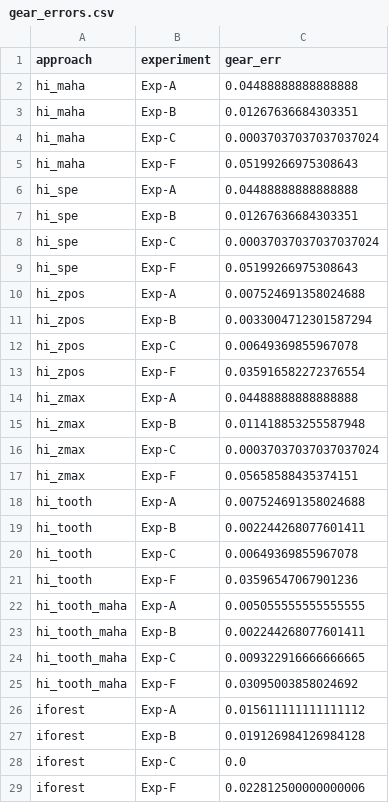
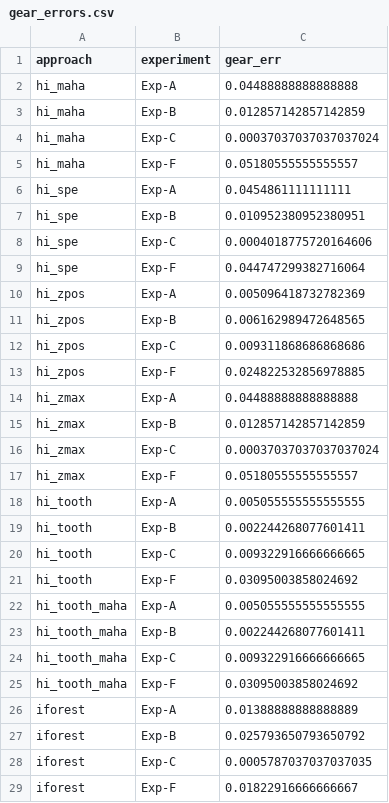
Before and after one commit to GK-MADS/group09_spall_damage_prognostics, a CSV file: models/eval/out/gear_errors.csv, drawn as a sheet; only a part is shown; the diff covers the shown part only.

```diff
--- a/models/eval/out/gear_errors.csv
+++ b/models/eval/out/gear_errors.csv
@@ -2,21 +2,21 @@ approach,experiment,gear_err
 hi_maha,Exp-A,0.04488888888888888
-hi_maha,Exp-B,0.01267636684303351
+hi_maha,Exp-B,0.012857142857142859
 hi_maha,Exp-C,0.00037037037037037024
-hi_maha,Exp-F,0.05199266975308643
-hi_spe,Exp-A,0.04488888888888888
-hi_spe,Exp-B,0.01267636684303351
-hi_spe,Exp-C,0.00037037037037037024
-hi_spe,Exp-F,0.05199266975308643
-hi_zpos,Exp-A,0.007524691358024688
-hi_zpos,Exp-B,0.0033004712301587294
-hi_zpos,Exp-C,0.00649369855967078
-hi_zpos,Exp-F,0.035916582272376554
+hi_maha,Exp-F,0.05180555555555557
+hi_spe,Exp-A,0.0454861111111111
+hi_spe,Exp-B,0.010952380952380951
+hi_spe,Exp-C,0.0004018775720164606
+hi_spe,Exp-F,0.044747299382716064
+hi_zpos,Exp-A,0.005096418732782369
+hi_zpos,Exp-B,0.006162989472648565
+hi_zpos,Exp-C,0.009311868686868686
+hi_zpos,Exp-F,0.024822532856978885
 hi_zmax,Exp-A,0.04488888888888888
-hi_zmax,Exp-B,0.011418853255587948
+hi_zmax,Exp-B,0.012857142857142859
 hi_zmax,Exp-C,0.00037037037037037024
-hi_zmax,Exp-F,0.05658588435374151
-hi_tooth,Exp-A,0.007524691358024688
+hi_zmax,Exp-F,0.05180555555555557
+hi_tooth,Exp-A,0.005055555555555555
 hi_tooth,Exp-B,0.002244268077601411
-hi_tooth,Exp-C,0.00649369855967078
-hi_tooth,Exp-F,0.03596547067901236
+hi_tooth,Exp-C,0.009322916666666665
+hi_tooth,Exp-F,0.03095003858024692
 hi_tooth_maha,Exp-A,0.005055555555555555
@@ -25,5 +25,5 @@ hi_tooth_maha,Exp-C,0.009322916666666665
 hi_tooth_maha,Exp-F,0.03095003858024692
-iforest,Exp-A,0.015611111111111112
-iforest,Exp-B,0.019126984126984128
-iforest,Exp-C,0.0
-iforest,Exp-F,0.022812500000000006
+iforest,Exp-A,0.01388888888888889
+iforest,Exp-B,0.025793650793650792
+iforest,Exp-C,0.0005787037037037035
+iforest,Exp-F,0.01822916666666667
```
Also changed, not shown: 14 edited cells elsewhere in this file, models/eval/out/failure_candidates.csv, models/eval/out/failure_examples.csv, 30 other files.
